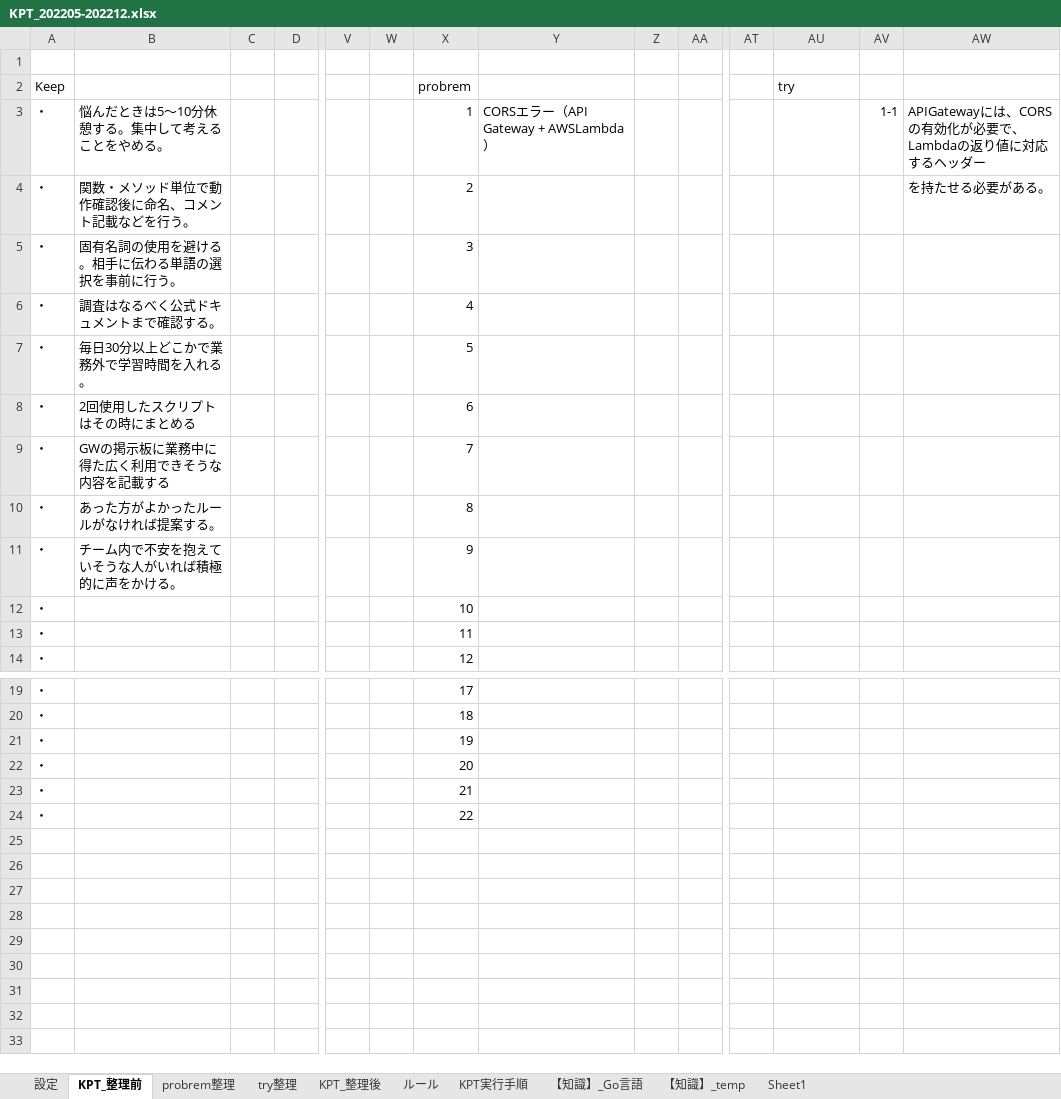
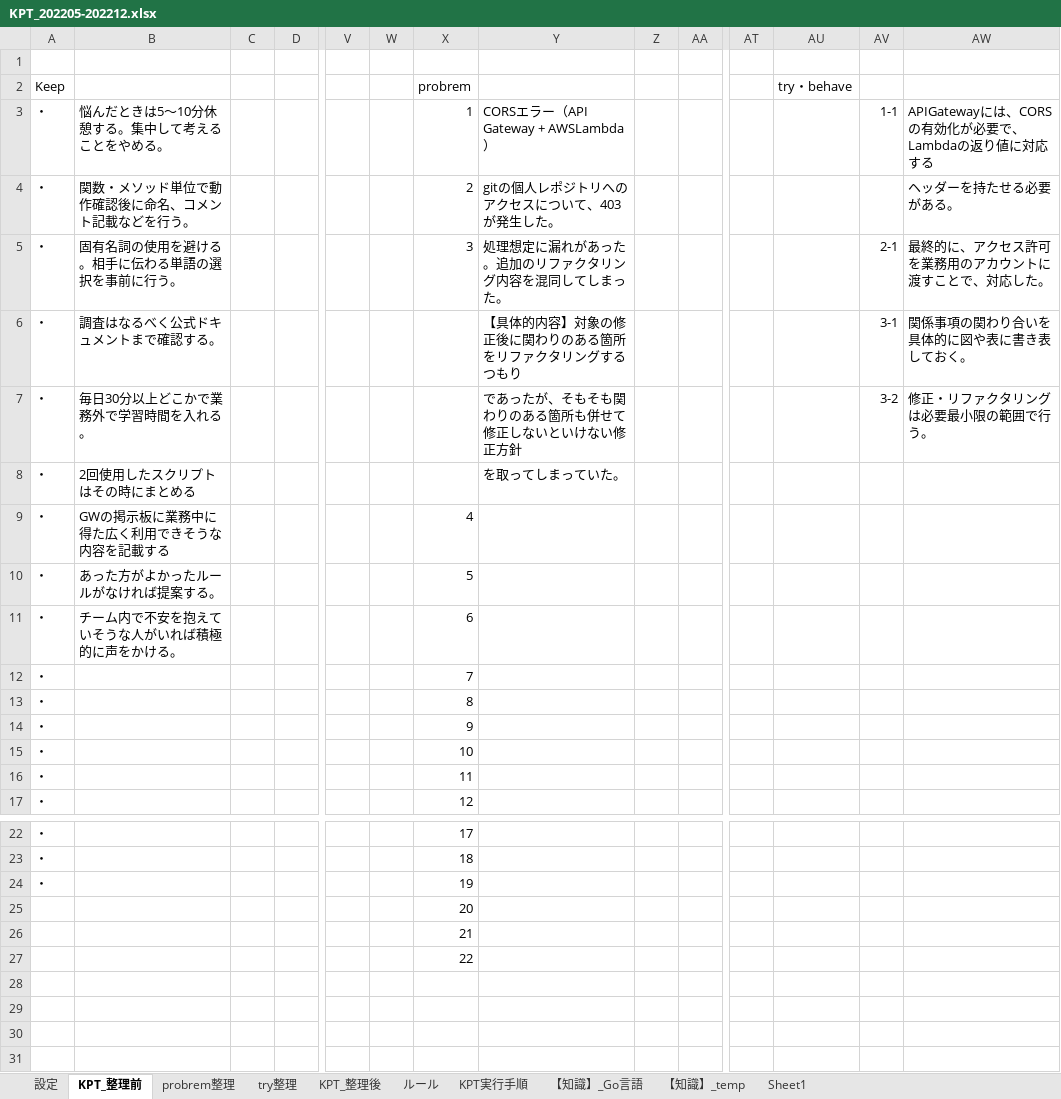
Before and after one commit to akioka123/kpt_manage, an Excel workbook: KPT_202205-202212.xlsx, sheet KPT_整理前, drawn as a sheet; only a part is shown, gaps mark what is left out; the shorter side is filled out with more unchanged rows; values as stored, in another font and other column widths than the file's, no borders; removed rows and columns are numbered as before the commit, all else as after; rows hold the shown columns only; the diff names each change by its address in the sheet, - before the commit and + after, or states it on an @@ line.

```diff
--- a/KPT_202205-202212.xlsx (sheet KPT_整理前)
+++ b/KPT_202205-202212.xlsx (sheet KPT_整理前)
-AU2: try
+AU2: try・behave
-AW3: APIGatewayには、CORSの有効化が必要で、Lambdaの返り値に対応するヘッダー
+AW3: APIGatewayには、CORSの有効化が必要で、Lambdaの返り値に対応する
-Y4: (empty)
+Y4: gitの個人レポジトリへのアクセスについて、403が発生した。
-AW4: を持たせる必要がある。
+AW4: ヘッダーを持たせる必要がある。
-Y5: (empty)
+Y5: 処理想定に漏れがあった。追加のリファクタリング内容を混同してしまった。
-AV5: (empty)
+AV5: 2-1
-AW5: (empty)
+AW5: 最終的に、アクセス許可を業務用のアカウントに渡すことで、対応した。
+row 6: ・ | 調査はなるべく公式ドキュメントまで確認する。 |  |  |  |  |  | 【具体的内容】対象の修正後に関わりのある箇所をリファクタリングするつもり |  |  |  |  | 3-1 | 関係事項の関わり合いを具体的に図や表に書き表しておく。
+row 7: ・ | 毎日30分以上どこかで業務外で学習時間を入れる。 |  |  |  |  |  | であったが、そもそも関わりのある箇所も併せて修正しないといけない修正方針 |  |  |  |  | 3-2 | 修正・リファクタリングは必要最小限の範囲で行う。
+row 8: ・ | 2回使用したスクリプトはその時にまとめる |  |  |  |  |  | を取ってしまっていた。
-B9: 調査はなるべく公式ドキュメントまで確認する。
+B9: GWの掲示板に業務中に得た広く利用できそうな内容を記載する
-B10: 毎日30分以上どこかで業務外で学習時間を入れる。
+B10: あった方がよかったルールがなければ提案する。
-B11: 2回使用したスクリプトはその時にまとめる
+B11: チーム内で不安を抱えていそうな人がいれば積極的に声をかける。
-B12: GWの掲示板に業務中に得た広く利用できそうな内容を記載する
+B12: (empty)
-B13: あった方がよかったルールがなければ提案する。
+B13: (empty)
-B14: チーム内で不安を抱えていそうな人がいれば積極的に声をかける。
+B14: (empty)
-row 22: ・ |  |  |  |  |  | 20
-row 23: ・ |  |  |  |  |  | 21
-row 24: ・ |  |  |  |  |  | 22
-X25 (probrem): (empty)
+X25 (probrem): 20
-X26 (probrem): (empty)
+X26 (probrem): 21
-X27 (probrem): (empty)
+X27 (probrem): 22
```
Also changed, not shown: sheet probrem整理, sheet try整理, sheet 【知識】_Go言語, hidden cells, 2 other files.
